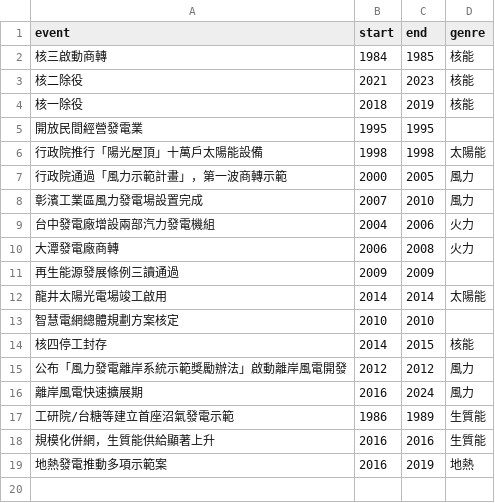
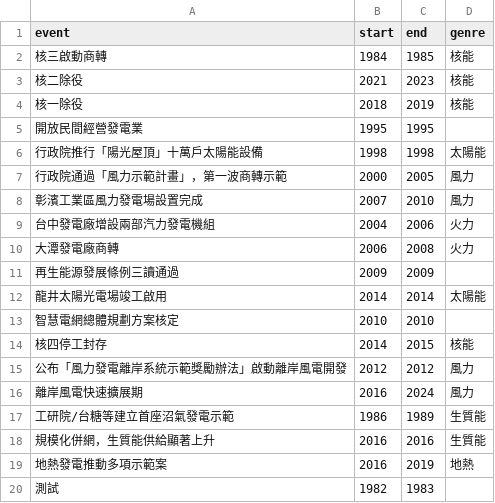
Before and after one commit to ryan34861810-art/energyflow, a CSV file: csv/events.csv, drawn as a sheet.

Commit message:
Update events.csv

```diff
--- a/csv/events.csv
+++ b/csv/events.csv
@@ -19 +19,2 @@ event,start,end,genre
 地熱發電推動多項示範案,2016,2019,地熱
+測試,1982,1983,
```
